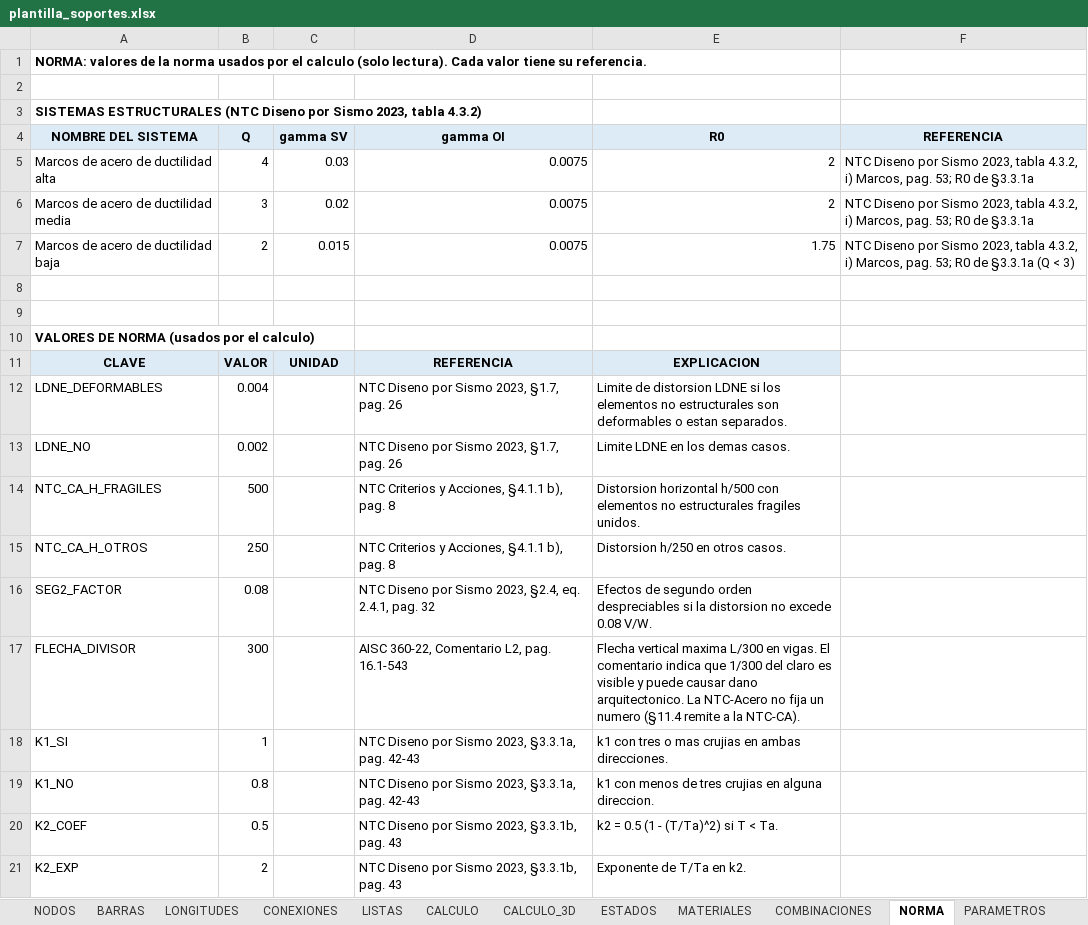
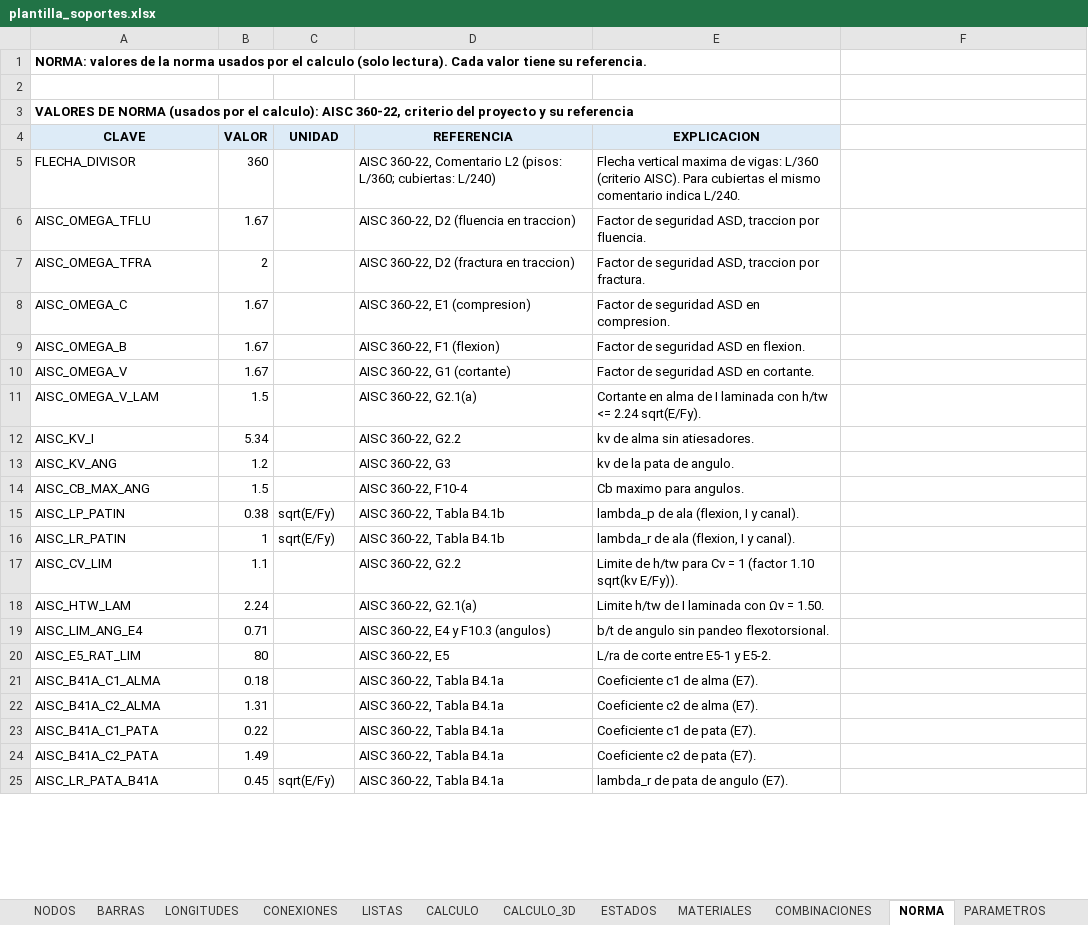
Before and after one commit to mrubilar84-ship-it/APLICACION-CARGAS-FLEXIBILIDAD-.S2K, an Excel workbook: plantilla_soportes.xlsx, sheet NORMA, drawn as a sheet; only a part is shown; the shorter side is filled out with more unchanged rows; values as stored, in another font and other column widths than the file's, no borders; removed rows and columns are numbered as before the commit, all else as after; the diff covers the shown part only; the diff names each change by its address in the sheet, - before the commit and + after, or states it on an @@ line.

```diff
--- a/plantilla_soportes.xlsx (sheet NORMA)
+++ b/plantilla_soportes.xlsx (sheet NORMA)
-A3 (CLAVE): SISTEMAS ESTRUCTURALES (NTC Diseno por Sismo 2023, tabla 4.3.2)
+A3 (CLAVE): VALORES DE NORMA (usados por el calculo): AISC 360-22, criterio del proyecto y su referencia
-row 4: NOMBRE DEL SISTEMA | Q | gamma SV | gamma OI | R0 | REFERENCIA
-row 5: Marcos de acero de ductilidad alta | 4 | 0.03 | 0.0075 | 2 | NTC Diseno por Sismo 2023, tabla 4.3.2, i) Marcos, pag. 53; R0 de §3.3.1a
-row 6: Marcos de acero de ductilidad media | 3 | 0.02 | 0.0075 | 2 | NTC Diseno por Sismo 2023, tabla 4.3.2, i) Marcos, pag. 53; R0 de §3.3.1a
-row 7: Marcos de acero de ductilidad baja | 2 | 0.015 | 0.0075 | 1.75 | NTC Diseno por Sismo 2023, tabla 4.3.2, i) Marcos, pag. 53; R0 de §3.3.1a (Q < 3)
-row 8: (empty)
-row 9: (empty)
-row 10: VALORES DE NORMA (usados por el calculo)
-row 12: LDNE_DEFORMABLES | 0.004 |  | NTC Diseno por Sismo 2023, §1.7, pag. 26 | Limite de distorsion LDNE si los elementos no estructurales son deformables o estan separados.
-row 13: LDNE_NO | 0.002 |  | NTC Diseno por Sismo 2023, §1.7, pag. 26 | Limite LDNE en los demas casos.
-row 14: NTC_CA_H_FRAGILES | 500 |  | NTC Criterios y Acciones, §4.1.1 b), pag. 8 | Distorsion horizontal h/500 con elementos no estructurales fragiles unidos.
-row 15: NTC_CA_H_OTROS | 250 |  | NTC Criterios y Acciones, §4.1.1 b), pag. 8 | Distorsion h/250 en otros casos.
-row 16: SEG2_FACTOR | 0.08 |  | NTC Diseno por Sismo 2023, §2.4, eq. 2.4.1, pag. 32 | Efectos de segundo orden despreciables si la distorsion no excede 0.08 V/W.
-B5 (VALOR): 300
+B5 (VALOR): 360
-D5 (REFERENCIA): …360-22, Comentario L2, pag. 16.1-543
+D5 (REFERENCIA): …360-22, Comentario L2 (pisos: L/360; cubiertas: L/240)
-E5 (EXPLICACION): …vertical maxima L/300 en vigas. El comentario indica que 1/300 del claro es visible y puede causar dano arquitectonico. La NTC-Acero no fija un numero (§11.4 remite a la NTC-CA).
+E5 (EXPLICACION): …vertical maxima de vigas: L/360 (criterio AISC). Para cubiertas el mismo comentario indica L/240.
-row 18: K1_SI | 1 |  | NTC Diseno por Sismo 2023, §3.3.1a, pag. 42-43 | k1 con tres o mas crujias en ambas direcciones.
-row 19: K1_NO | 0.8 |  | NTC Diseno por Sismo 2023, §3.3.1a, pag. 42-43 | k1 con menos de tres crujias en alguna direccion.
-row 20: K2_COEF | 0.5 |  | NTC Diseno por Sismo 2023, §3.3.1b, pag. 43 | k2 = 0.5 (1 - (T/Ta)^2) si T < Ta.
-row 21: K2_EXP | 2 |  | NTC Diseno por Sismo 2023, §3.3.1b, pag. 43 | Exponente de T/Ta en k2.
```
Also changed, not shown: 7 added rows and 31 removed rows elsewhere in this sheet, sheet PARAMETROS, sheet INSTRUCCIONES, sheet BARRAS, charts or pictures, 9 other files.
